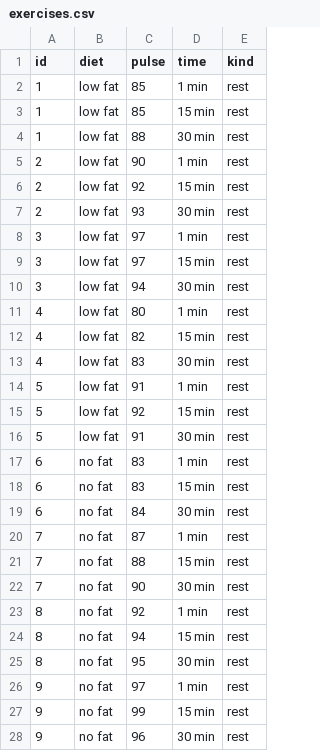
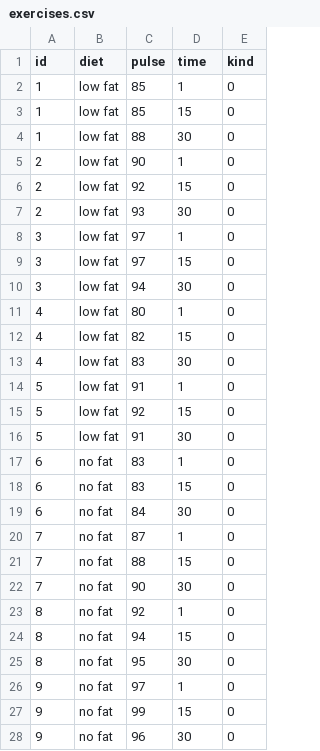
Before and after one commit to marcin119a/PUMP2, a CSV file: exercises.csv, drawn as a sheet; only a part is shown; the diff covers the shown part only.

Commit message:
Update exercises.csv

```diff
--- a/exercises.csv
+++ b/exercises.csv
@@ -1,28 +1,28 @@
 id,diet,pulse,time,kind
-1,low fat,85,1 min,rest
-1,low fat,85,15 min,rest
-1,low fat,88,30 min,rest
-2,low fat,90,1 min,rest
-2,low fat,92,15 min,rest
-2,low fat,93,30 min,rest
-3,low fat,97,1 min,rest
-3,low fat,97,15 min,rest
-3,low fat,94,30 min,rest
-4,low fat,80,1 min,rest
-4,low fat,82,15 min,rest
-4,low fat,83,30 min,rest
-5,low fat,91,1 min,rest
-5,low fat,92,15 min,rest
-5,low fat,91,30 min,rest
-6,no fat,83,1 min,rest
-6,no fat,83,15 min,rest
-6,no fat,84,30 min,rest
-7,no fat,87,1 min,rest
-7,no fat,88,15 min,rest
-7,no fat,90,30 min,rest
-8,no fat,92,1 min,rest
-8,no fat,94,15 min,rest
-8,no fat,95,30 min,rest
-9,no fat,97,1 min,rest
-9,no fat,99,15 min,rest
-9,no fat,96,30 min,rest
+1,low fat,85,1,0
+1,low fat,85,15,0
+1,low fat,88,30,0
+2,low fat,90,1,0
+2,low fat,92,15,0
+2,low fat,93,30,0
+3,low fat,97,1,0
+3,low fat,97,15,0
+3,low fat,94,30,0
+4,low fat,80,1,0
+4,low fat,82,15,0
+4,low fat,83,30,0
+5,low fat,91,1,0
+5,low fat,92,15,0
+5,low fat,91,30,0
+6,no fat,83,1,0
+6,no fat,83,15,0
+6,no fat,84,30,0
+7,no fat,87,1,0
+7,no fat,88,15,0
+7,no fat,90,30,0
+8,no fat,92,1,0
+8,no fat,94,15,0
+8,no fat,95,30,0
+9,no fat,97,1,0
+9,no fat,99,15,0
+9,no fat,96,30,0
```
Also changed, not shown: 126 edited cells elsewhere in this file.
